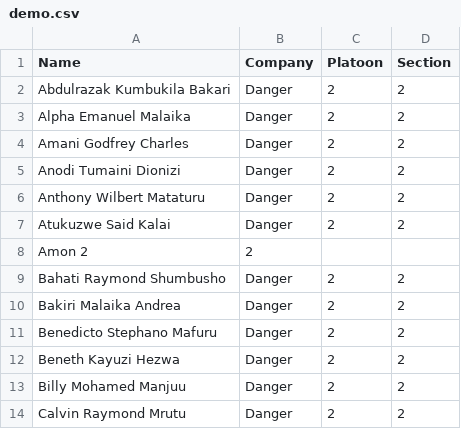
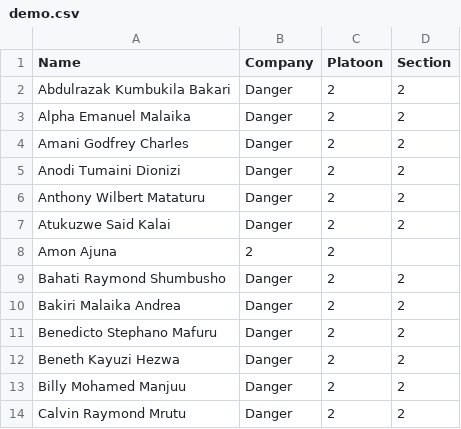
Before and after one commit to am3lue/makutupora, a CSV file: demo.csv, drawn as a sheet; only a part is shown; removed rows and columns are numbered as before the commit, all else as after; the diff names each change by its address in the sheet, - before the commit and + after, or states it on an @@ line.

Commit message:
Update demo.csv

```diff
--- a/demo.csv
+++ b/demo.csv
-row 8: Amon 2 | 2
+row 8: Amon Ajuna | 2 | 2
```
